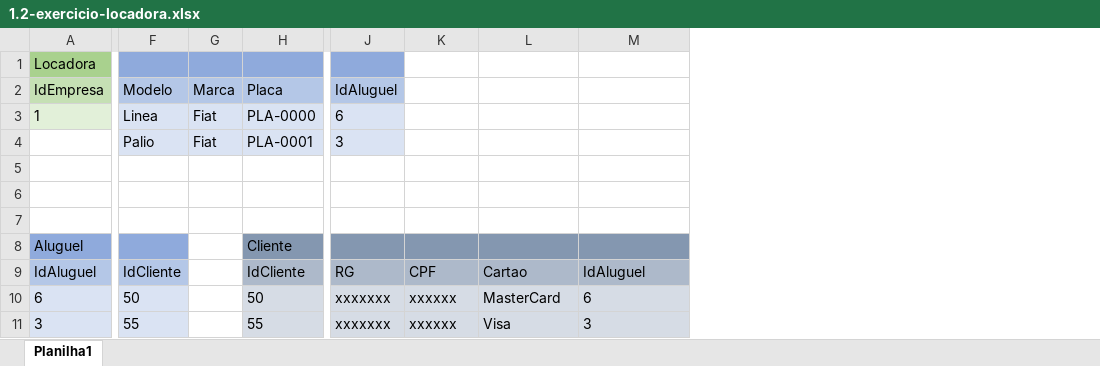
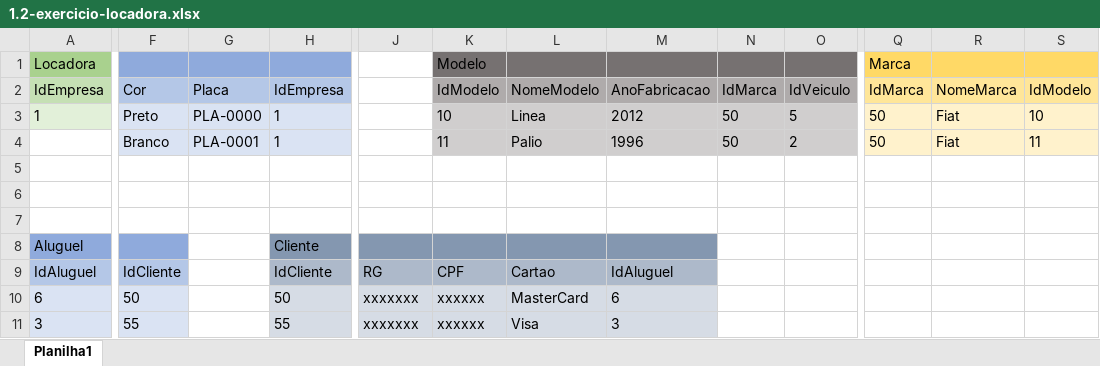
Before and after one commit to Brunodonadei/exercicios-sprint-1-bd, an Excel workbook: 1.2-exercicio-locadora/1.2-exercicio-locadora.xlsx, sheet Planilha1, drawn as a sheet; only a part is shown, gaps mark what is left out; values as stored, in another font and other column widths than the file's, no borders; removed rows and columns are numbered as before the commit, all else as after; rows hold the shown columns only; the diff covers the shown part only; the diff names each change by its address in the sheet, - before the commit and + after, or states it on an @@ line.

```diff
--- a/1.2-exercicio-locadora/1.2-exercicio-locadora.xlsx (sheet Planilha1)
+++ b/1.2-exercicio-locadora/1.2-exercicio-locadora.xlsx (sheet Planilha1)
-column G, rows 2-3: Marca | Fiat
+column H, rows 2-3: IdEmpresa | 1; rows 8-11: Cliente | IdCliente | 50 | 55
+column N, rows 2-3: IdMarca | 50
+column O, rows 2-3: IdVeiculo | 5
+column Q, rows 1-3: Marca | IdMarca | 50
+column R, rows 2-3: NomeMarca | Fiat
+column S, rows 2-3: IdModelo | 10
-J1 fill: #8FAADC
+J1 fill: none
-K1: (empty)
+K1: Modelo
-K1:M1 fill: none
+K1:M1 fill: #767171
-F2: Modelo
+F2: Cor
-J2: IdAluguel
+J2: (empty)
-J2 fill: #B4C7E7
+J2 fill: none
-K2: (empty)
+K2: IdModelo
-K2:M2 fill: none
+K2:M2 fill: #AFABAB
-L2: (empty)
+L2: NomeModelo
-M2: (empty)
+M2: AnoFabricacao
-F3: Linea
+F3: Preto
-J3: 6
+J3: (empty)
-J3 fill: #DAE3F3
+J3 fill: none
-K3: (empty)
+K3: 10
-K3:M3 fill: none
+K3:M3 fill: #D0CECE
-L3: (empty)
+L3: Linea
-M3: (empty)
+M3: 2012
-row 4:  | Palio | Fiat | PLA-0001 | 3
+row 4:  | Branco | PLA-0001 | 1 |  | 11 | Palio | 1996 | 50 | 2 | 50 | Fiat | 11
-G8: Cliente
+G8: (empty)
-G8 fill: #8497B0
+G8 fill: none
-G9: IdCliente
+G9: (empty)
-G9 fill: #ADB9CA
+G9 fill: none
-G10: 50
+G10: (empty)
-G10:G11 fill: #D6DCE5
+G10:G11 fill: none
-G11: 55
+G11: (empty)
```
Also changed, not shown: 1 added column and 2 edited cells elsewhere in this sheet, 6 other files.
